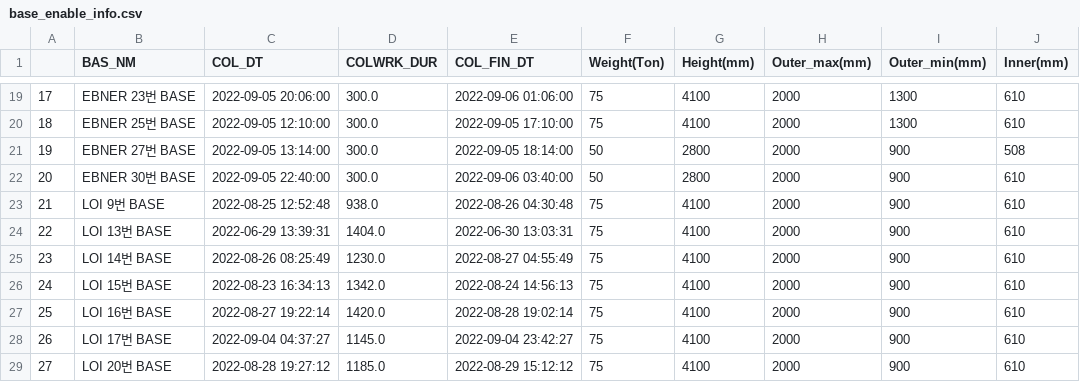
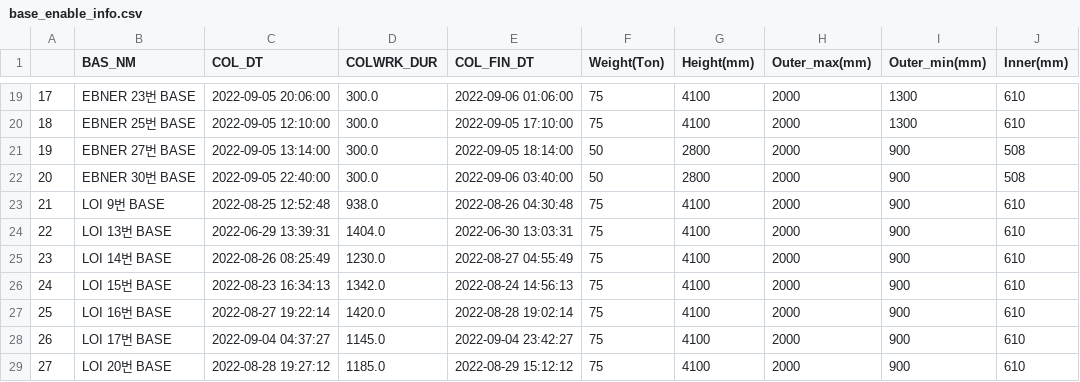
Before and after one commit to ppurify/DK, a CSV file: data/base_enable_info.csv, drawn as a sheet; only a part is shown, gaps mark what is left out.

```diff
--- a/data/base_enable_info.csv
+++ b/data/base_enable_info.csv
@@ -21,3 +21,3 @@
 19,EBNER 27번 BASE,2022-09-05 13:14:00,300.0,2022-09-05 18:14:00,50,2800,2000,900,508
-20,EBNER 30번 BASE,2022-09-05 22:40:00,300.0,2022-09-06 03:40:00,50,2800,2000,900,610
+20,EBNER 30번 BASE,2022-09-05 22:40:00,300.0,2022-09-06 03:40:00,50,2800,2000,900,508
 21,LOI 9번 BASE,2022-08-25 12:52:48,938.0,2022-08-26 04:30:48,75,4100,2000,900,610
```
Also changed, not shown: data/base_capacity_information.csv, 5 other files.
